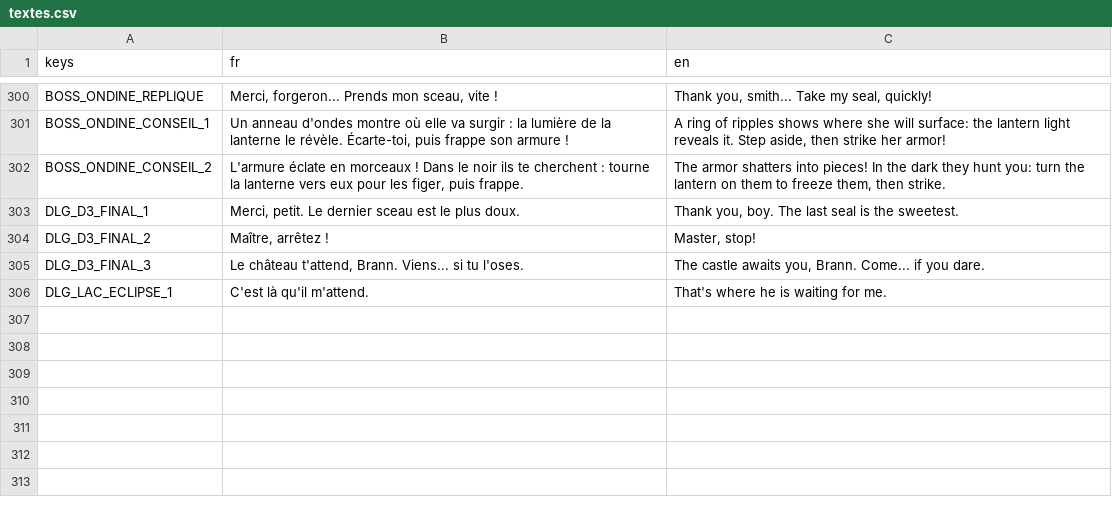
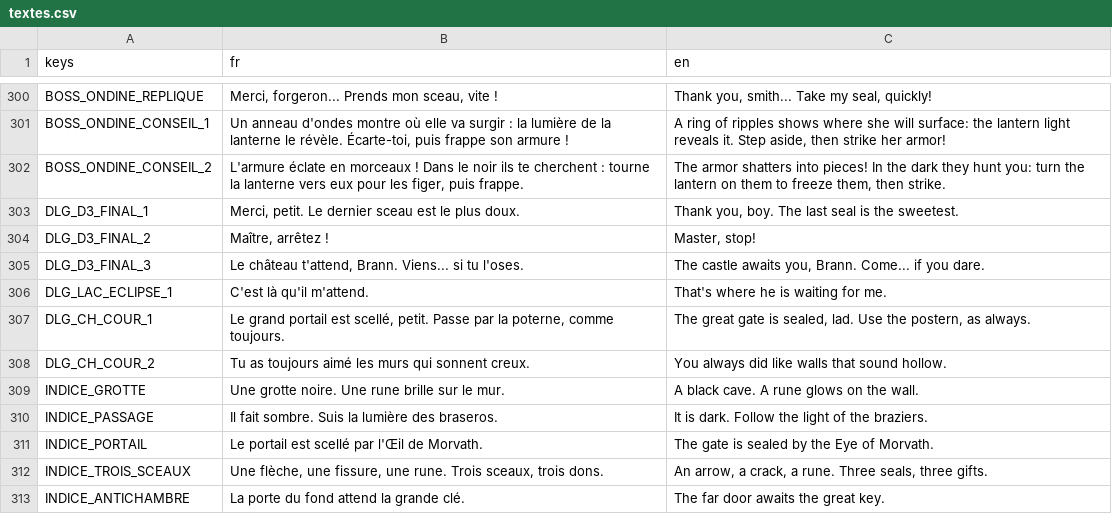
Before and after one commit to Agafty/les-trois-sceaux, a CSV file: localization/textes.csv, drawn as a sheet; only a part is shown, gaps mark what is left out.

```diff
--- a/localization/textes.csv
+++ b/localization/textes.csv
@@ -306 +306,8 @@ DLG_D3_FINAL_3,"Le château t'attend, Brann. Viens... si tu l'oses.","The castle
 DLG_LAC_ECLIPSE_1,"C'est là qu'il m'attend.","That's where he is waiting for me."
+DLG_CH_COUR_1,"Le grand portail est scellé, petit. Passe par la poterne, comme toujours.","The great gate is sealed, lad. Use the postern, as always."
+DLG_CH_COUR_2,Tu as toujours aimé les murs qui sonnent creux.,You always did like walls that sound hollow.
+INDICE_GROTTE,Une grotte noire. Une rune brille sur le mur.,A black cave. A rune glows on the wall.
+INDICE_PASSAGE,Il fait sombre. Suis la lumière des braseros.,It is dark. Follow the light of the braziers.
+INDICE_PORTAIL,Le portail est scellé par l'Œil de Morvath.,The gate is sealed by the Eye of Morvath.
+INDICE_TROIS_SCEAUX,"Une flèche, une fissure, une rune. Trois sceaux, trois dons.","An arrow, a crack, a rune. Three seals, three gifts."
+INDICE_ANTICHAMBRE,La porte du fond attend la grande clé.,The far door awaits the great key.
```
Also changed, not shown: 29 other files.
